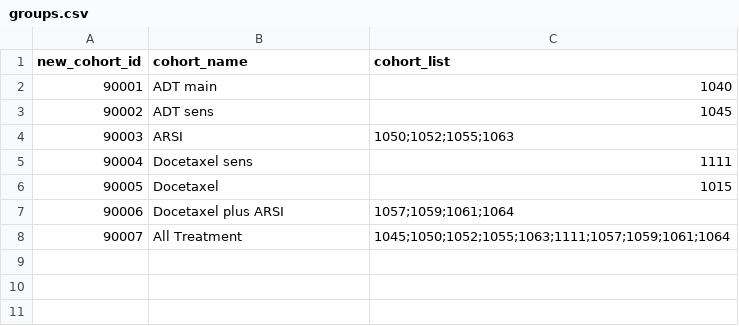
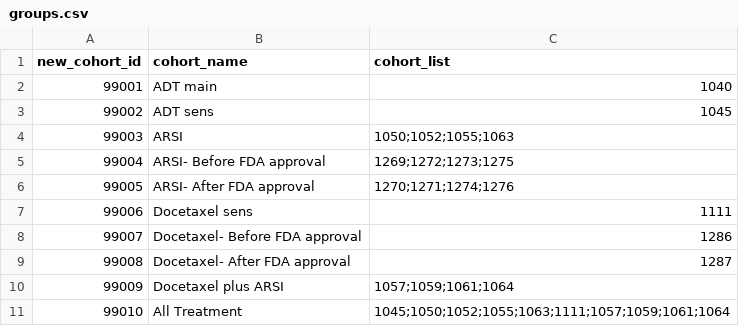
Before and after one commit to ahijazy/PioneerMetastaticAE, a CSV file: inst/settings/groups.csv, drawn as a sheet; removed rows and columns are numbered as before the commit, all else as after; the diff names each change by its address in the sheet, - before the commit and + after, or states it on an @@ line.

```diff
--- a/inst/settings/groups.csv
+++ b/inst/settings/groups.csv
@@ column A (new_cohort_id) renumbered from row 2 down @@
+row 5: 99004 | ARSI- Before FDA approval | 1269;1272;1273;1275
+row 6: 99005 | ARSI- After FDA approval | 1270;1271;1274;1276
-row 6: 90005 | Docetaxel | 1015
+row 8: 99007 | Docetaxel- Before FDA approval | 1286
+row 9: 99008 | Docetaxel- After FDA approval | 1287
```
Also changed, not shown: inst/settings/CohortsToCreate.csv, inst/settings/targets.csv, 1 other file.
